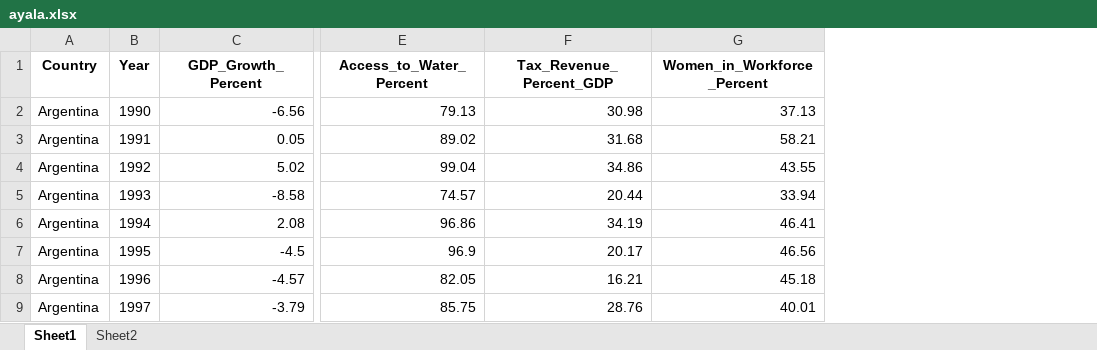
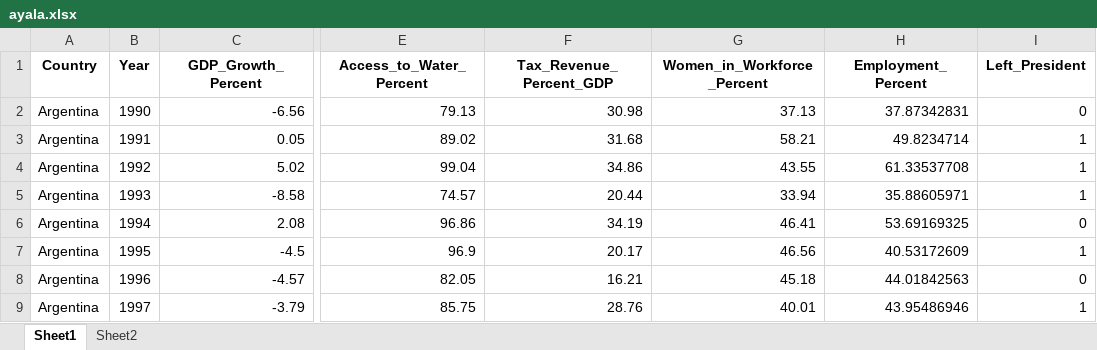
Before and after one commit to kennethbunker/uss, an Excel workbook: estadistica2/data/ayala.xlsx, sheet Sheet1, drawn as a sheet; only a part is shown, gaps mark what is left out; values as stored, in another font and other column widths than the file's, no borders; the diff names each change by its address in the sheet, - before the commit and + after, or states it on an @@ line.

```diff
--- a/estadistica2/data/ayala.xlsx (sheet Sheet1)
+++ b/estadistica2/data/ayala.xlsx (sheet Sheet1)
+column H (Employment_Percent), rows 2-9: 37.87342831 | 49.8234714 | 61.33537708 | 35.88605971 | 53.69169325 | 40.53172609 | 44.01842563 | 43.95486946
+column I (Left_President), rows 2-9: 0 | 1 | 1 | 1 | 0 | 1 | 0 | 1
```
Also changed, not shown: sheet Sheet2, 1 other file.
